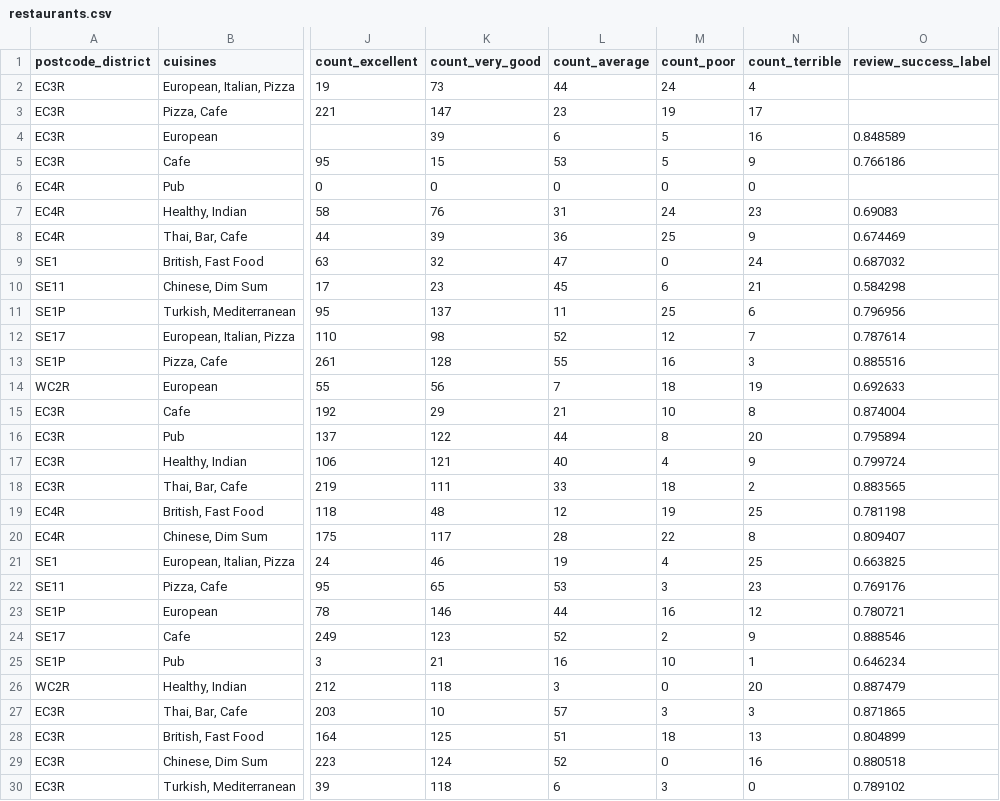
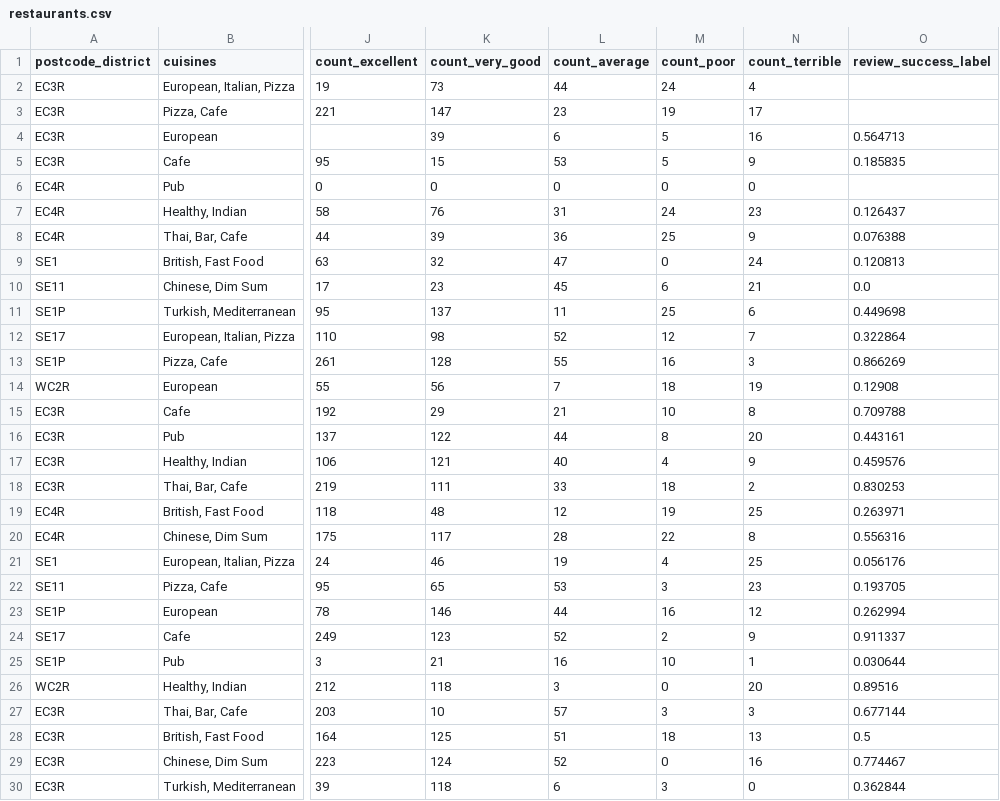
Before and after one commit to AdrielAu/PlotLuck, a CSV file: data/sample/restaurants.csv, drawn as a sheet; only a part is shown, gaps mark what is left out; the diff covers the shown part only; the diff names each change by its address in the sheet, - before the commit and + after, or states it on an @@ line.

```diff
--- a/data/sample/restaurants.csv
+++ b/data/sample/restaurants.csv
-O4 (review_success_label): 0.848589
+O4 (review_success_label): 0.564713
-O5 (review_success_label): 0.766186
+O5 (review_success_label): 0.185835
-O7 (review_success_label): 0.69083
+O7 (review_success_label): 0.126437
-O8 (review_success_label): 0.674469
+O8 (review_success_label): 0.076388
-O9 (review_success_label): 0.687032
+O9 (review_success_label): 0.120813
-O10 (review_success_label): 0.584298
+O10 (review_success_label): 0.0
-O11 (review_success_label): 0.796956
+O11 (review_success_label): 0.449698
-O12 (review_success_label): 0.787614
+O12 (review_success_label): 0.322864
-O13 (review_success_label): 0.885516
+O13 (review_success_label): 0.866269
-O14 (review_success_label): 0.692633
+O14 (review_success_label): 0.12908
-O15 (review_success_label): 0.874004
+O15 (review_success_label): 0.709788
-O16 (review_success_label): 0.795894
+O16 (review_success_label): 0.443161
-O17 (review_success_label): 0.799724
+O17 (review_success_label): 0.459576
-O18 (review_success_label): 0.883565
+O18 (review_success_label): 0.830253
-O19 (review_success_label): 0.781198
+O19 (review_success_label): 0.263971
-O20 (review_success_label): 0.809407
+O20 (review_success_label): 0.556316
-O21 (review_success_label): 0.663825
+O21 (review_success_label): 0.056176
-O22 (review_success_label): 0.769176
+O22 (review_success_label): 0.193705
-O23 (review_success_label): 0.780721
+O23 (review_success_label): 0.262994
-O24 (review_success_label): 0.888546
+O24 (review_success_label): 0.911337
-O25 (review_success_label): 0.646234
+O25 (review_success_label): 0.030644
-O26 (review_success_label): 0.887479
+O26 (review_success_label): 0.89516
-O27 (review_success_label): 0.871865
+O27 (review_success_label): 0.677144
-O28 (review_success_label): 0.804899
+O28 (review_success_label): 0.5
-O29 (review_success_label): 0.880518
+O29 (review_success_label): 0.774467
-O30 (review_success_label): 0.789102
+O30 (review_success_label): 0.362844
```
Also changed, not shown: 174 edited cells elsewhere in this file, data/sample/census_ethnicity_england.csv, data/sample/census_sex_england.csv, 32 other files.
